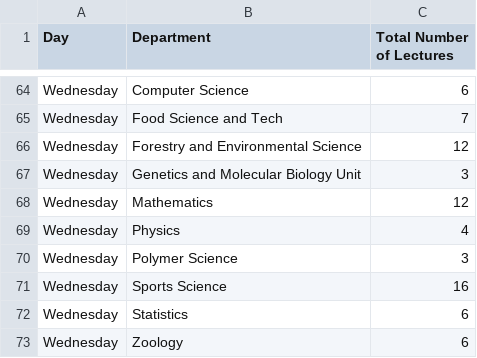
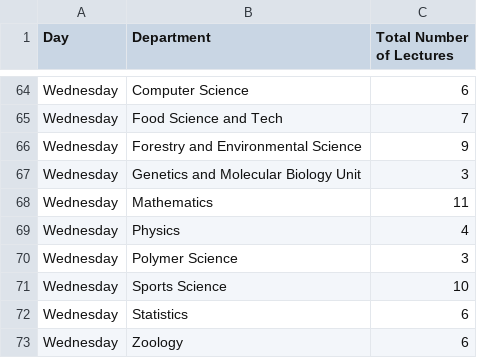
Before and after one commit to STA474Y22G1/STA474Y22fastimetable, a CSV file: overview_data.csv, drawn as a sheet; only a part is shown, gaps mark what is left out; the diff covers the shown part only.

```diff
--- a/overview_data.csv
+++ b/overview_data.csv
@@ -65,8 +65,8 @@ Wednesday,Computer Science,6
 Wednesday,Food Science and Tech,7
-Wednesday,Forestry and Environmental Science,12
+Wednesday,Forestry and Environmental Science,9
 Wednesday,Genetics and Molecular Biology Unit,3
-Wednesday,Mathematics,12
+Wednesday,Mathematics,11
 Wednesday,Physics,4
 Wednesday,Polymer Science,3
-Wednesday,Sports Science,16
+Wednesday,Sports Science,10
 Wednesday,Statistics,6
```
Also changed, not shown: 23 edited cells elsewhere in this file, 3 other files.
